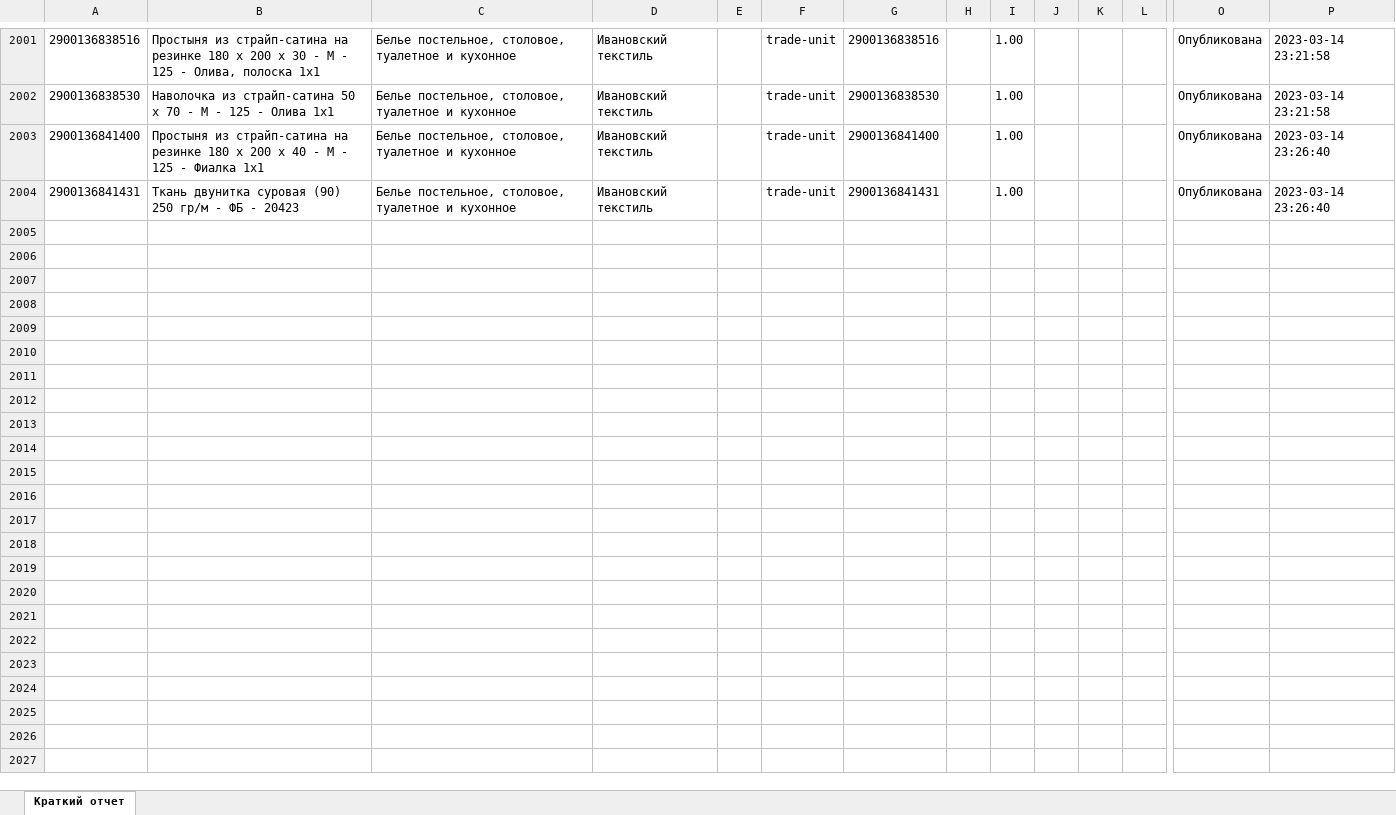
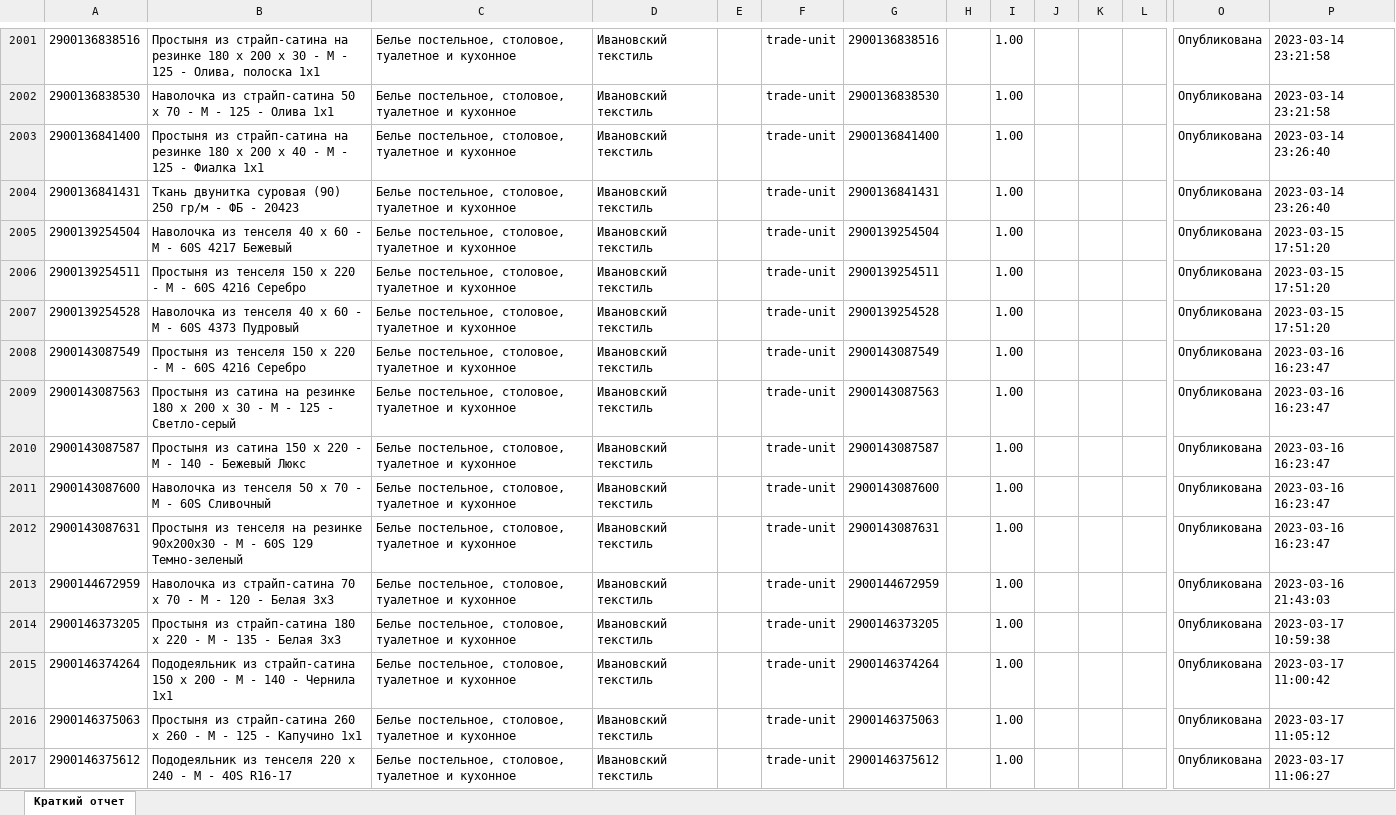
Before and after one commit to isergeich22/Honest_Sign, an Excel workbook: public/Краткий отчет.xlsx, sheet Краткий отчет, drawn as a sheet; only a part is shown, gaps mark what is left out; values as stored, in another font and other column widths than the file's, no borders; rows hold the shown columns only; the diff names each change by its address in the sheet, - before the commit and + after, or states it on an @@ line.

```diff
--- a/public/Краткий отчет.xlsx (sheet Краткий отчет)
+++ b/public/Краткий отчет.xlsx (sheet Краткий отчет)
+row 2005: 2900139254504 | Наволочка из тенселя 40 х 60 - М - 60S 4217 Бежевый | Белье постельное, столовое, туалетное и кухонное | Ивановский текстиль |  | trade-unit | 2900139254504 |  | 1.00 |  |  |  | Опубликована | 2023-03-15 17:51:20
+row 2006: 2900139254511 | Простыня из тенселя 150 х 220 - М - 60S 4216 Серебро | Белье постельное, столовое, туалетное и кухонное | Ивановский текстиль |  | trade-unit | 2900139254511 |  | 1.00 |  |  |  | Опубликована | 2023-03-15 17:51:20
+row 2007: 2900139254528 | Наволочка из тенселя 40 х 60 - М - 60S 4373 Пудровый | Белье постельное, столовое, туалетное и кухонное | Ивановский текстиль |  | trade-unit | 2900139254528 |  | 1.00 |  |  |  | Опубликована | 2023-03-15 17:51:20
+row 2008: 2900143087549 | Простыня из тенселя 150 х 220 - М - 60S 4216 Серебро | Белье постельное, столовое, туалетное и кухонное | Ивановский текстиль |  | trade-unit | 2900143087549 |  | 1.00 |  |  |  | Опубликована | 2023-03-16 16:23:47
+row 2009: 2900143087563 | Простыня из сатина на резинке 180 x 200 х 30 - М - 125 - Светло-серый | Белье постельное, столовое, туалетное и кухонное | Ивановский текстиль |  | trade-unit | 2900143087563 |  | 1.00 |  |  |  | Опубликована | 2023-03-16 16:23:47
+row 2010: 2900143087587 | Простыня из сатина 150 х 220 - М - 140 - Бежевый Люкс | Белье постельное, столовое, туалетное и кухонное | Ивановский текстиль |  | trade-unit | 2900143087587 |  | 1.00 |  |  |  | Опубликована | 2023-03-16 16:23:47
+row 2011: 2900143087600 | Наволочка из тенселя 50 х 70 - М - 60S Сливочный | Белье постельное, столовое, туалетное и кухонное | Ивановский текстиль |  | trade-unit | 2900143087600 |  | 1.00 |  |  |  | Опубликована | 2023-03-16 16:23:47
+row 2012: 2900143087631 | Простыня из тенселя на резинке 90х200х30 - М - 60S 129 Темно-зеленый | Белье постельное, столовое, туалетное и кухонное | Ивановский текстиль |  | trade-unit | 2900143087631 |  | 1.00 |  |  |  | Опубликована | 2023-03-16 16:23:47
+row 2013: 2900144672959 | Наволочка из страйп-сатина 70 х 70 - М - 120 - Белая 3х3 | Белье постельное, столовое, туалетное и кухонное | Ивановский текстиль |  | trade-unit | 2900144672959 |  | 1.00 |  |  |  | Опубликована | 2023-03-16 21:43:03
+row 2014: 2900146373205 | Простыня из страйп-сатина 180 х 220 - М - 135 - Белая 3х3 | Белье постельное, столовое, туалетное и кухонное | Ивановский текстиль |  | trade-unit | 2900146373205 |  | 1.00 |  |  |  | Опубликована | 2023-03-17 10:59:38
+row 2015: 2900146374264 | Пододеяльник из страйп-сатина 150 х 200 - М - 140 - Чернила 1х1 | Белье постельное, столовое, туалетное и кухонное | Ивановский текстиль |  | trade-unit | 2900146374264 |  | 1.00 |  |  |  | Опубликована | 2023-03-17 11:00:42
+row 2016: 2900146375063 | Простыня из страйп-сатина 260 х 260 - М - 125 - Капучино 1х1 | Белье постельное, столовое, туалетное и кухонное | Ивановский текстиль |  | trade-unit | 2900146375063 |  | 1.00 |  |  |  | Опубликована | 2023-03-17 11:05:12
+row 2017: 2900146375612 | Пододеяльник из тенселя 220 х 240 - М - 40S R16-17 | Белье постельное, столовое, туалетное и кухонное | Ивановский текстиль |  | trade-unit | 2900146375612 |  | 1.00 |  |  |  | Опубликована | 2023-03-17 11:06:27
```
Also changed, not shown: public/IMPORT_TNVED_6302_18_03.xlsx, 56 other files.
